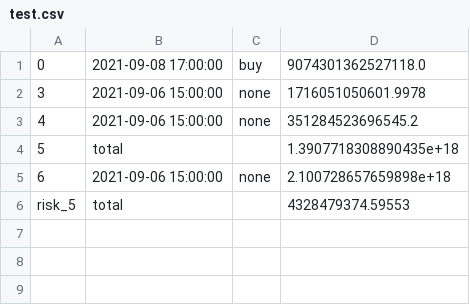
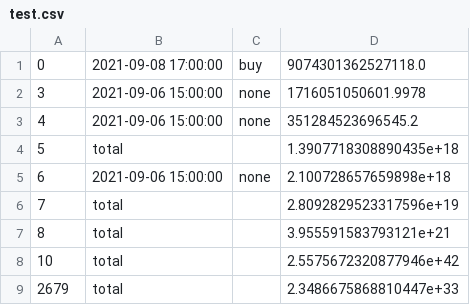
Before and after one commit to minsoo0926/trading, a CSV file: trading/data/test.csv, drawn as a sheet.

```diff
--- a/trading/data/test.csv
+++ b/trading/data/test.csv
@@ -5,2 +5,5 @@
 6,2021-09-06 15:00:00,none,2.100728657659898e+18
-risk_5,total,,4328479374.59553
+7,total,,2.8092829523317596e+19
+8,total,,3.955591583793121e+21
+10,total,,2.5575672320877946e+42
+2679,total,,2.3486675868810447e+33,
```
Also changed, not shown: trading/data/20200101-ETH_future.csv, 10 other files.
